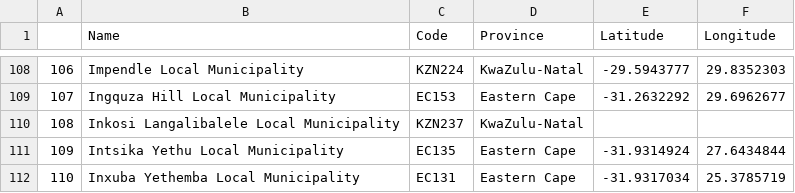
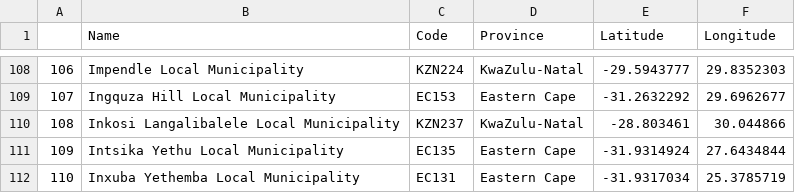
Before and after one commit to AnriSmith/DSIDE, a CSV file: Municipal data/prov_link_NEW1.csv, drawn as a sheet; only a part is shown, gaps mark what is left out; the diff covers the shown part only.

```diff
--- a/Municipal data/prov_link_NEW1.csv
+++ b/Municipal data/prov_link_NEW1.csv
@@ -109,3 +109,3 @@
 107,Ingquza Hill Local Municipality,EC153,Eastern Cape,-31.2632292,29.6962677
-108,Inkosi Langalibalele Local Municipality,KZN237,KwaZulu-Natal,,
+108,Inkosi Langalibalele Local Municipality,KZN237,KwaZulu-Natal,-28.803461,30.044866
 109,Intsika Yethu Local Municipality,EC135,Eastern Cape,-31.9314924,27.6434844
```
Also changed, not shown: 11 edited cells elsewhere in this file.
